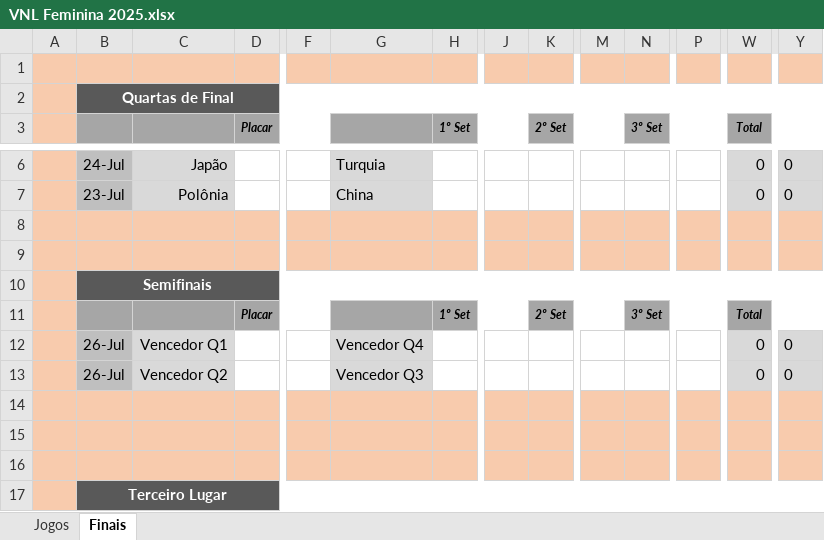
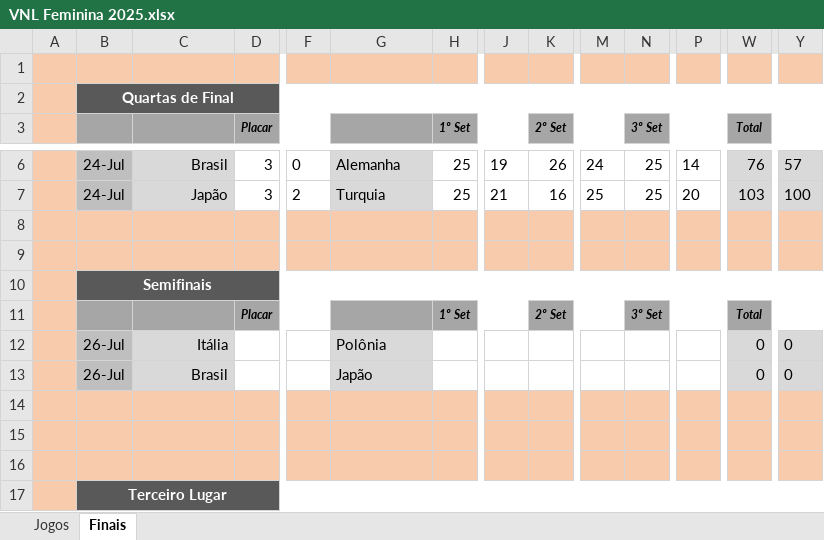
Before and after one commit to maurilyn/volei-planilha-VNL-feminino-2025, an Excel workbook: VNL Feminina 2025.xlsx, sheet Finais, drawn as a sheet; only a part is shown, gaps mark what is left out; values as stored, in another font and other column widths than the file's, no borders; conditional formats not drawn; the diff covers the shown part only; the diff names each change by its address in the sheet, - before the commit and + after, or states it on an @@ line.

```diff
--- a/VNL Feminina 2025.xlsx (sheet Finais)
+++ b/VNL Feminina 2025.xlsx (sheet Finais)
-C6: Japão
+C6: Brasil
-D6:D7 (Placar): (empty)
+D6:D7 (Placar): 3
-F6: (empty)
+F6: 0
-G6: Turquia
+G6: Alemanha
-H6:H7 (1º Set): (empty)
+H6:H7 (1º Set): 25
-J6: (empty)
+J6: 19
-K6 (2º Set): (empty)
+K6 (2º Set): 26
-M6: (empty)
+M6: 24
-N6:N7 (3º Set): (empty)
+N6:N7 (3º Set): 25
-P6: (empty)
+P6: 14
-W6 (Total): 0
+W6 (Total): 76
-Y6: 0
+Y6: 57
-B7: 23-Jul
+B7: 24-Jul
-C7: Polônia
+C7: Japão
-F7: (empty)
+F7: 2
-G7: China
+G7: Turquia
-J7: (empty)
+J7: 21
-K7 (2º Set): (empty)
+K7 (2º Set): 16
-M7: (empty)
+M7: 25
-P7: (empty)
+P7: 20
-W7 (Total): 0
+W7 (Total): 103
-Y7: 0
+Y7: 100
-C12: Vencedor Q1
+C12: Itália
-G12: Vencedor Q4
+G12: Polônia
-C13: Vencedor Q2
+C13: Brasil
-G13: Vencedor Q3
+G13: Japão
```
Also changed, not shown: 26 added rows, 34 edited cells, cell formats and merged cells elsewhere in this sheet, formulas that keep their value, hidden cells.
